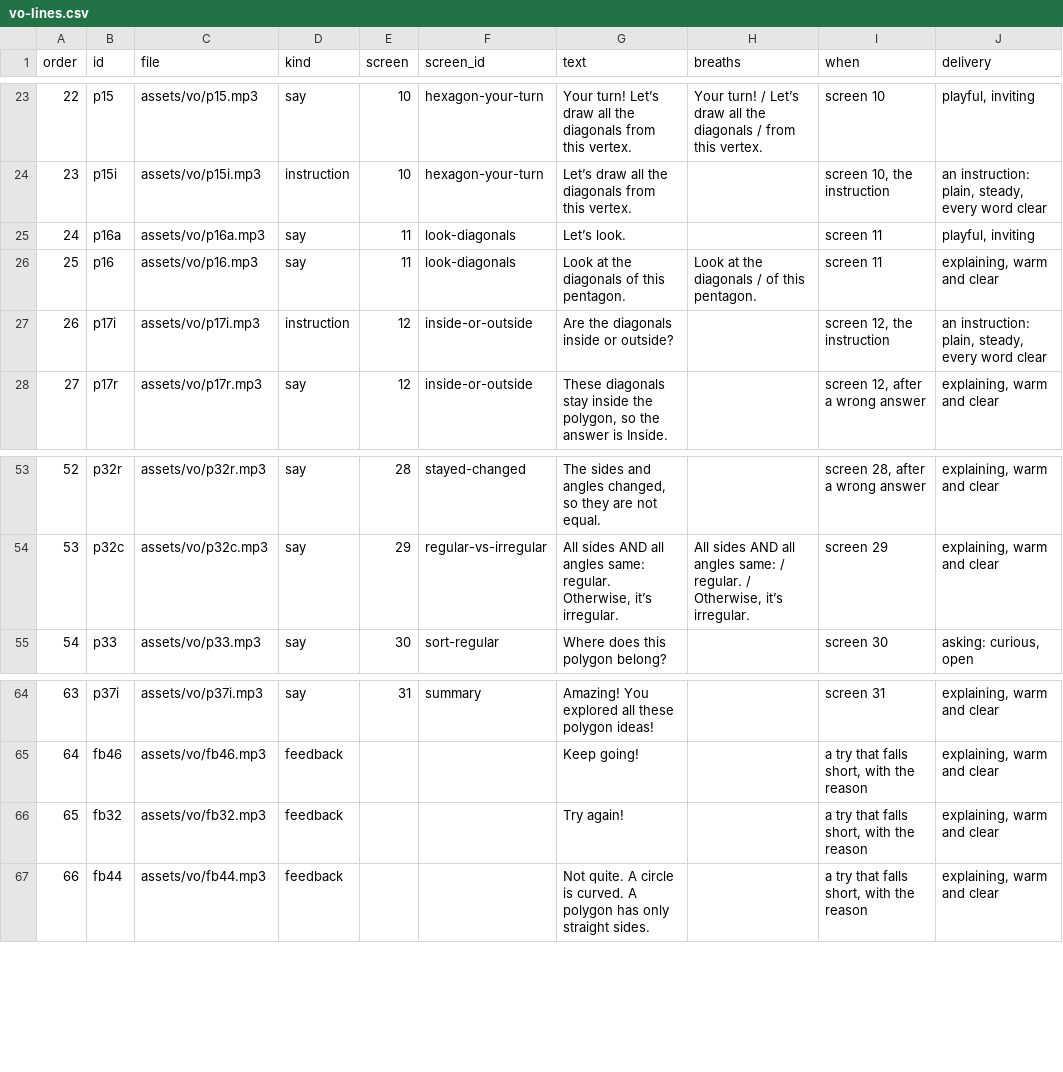
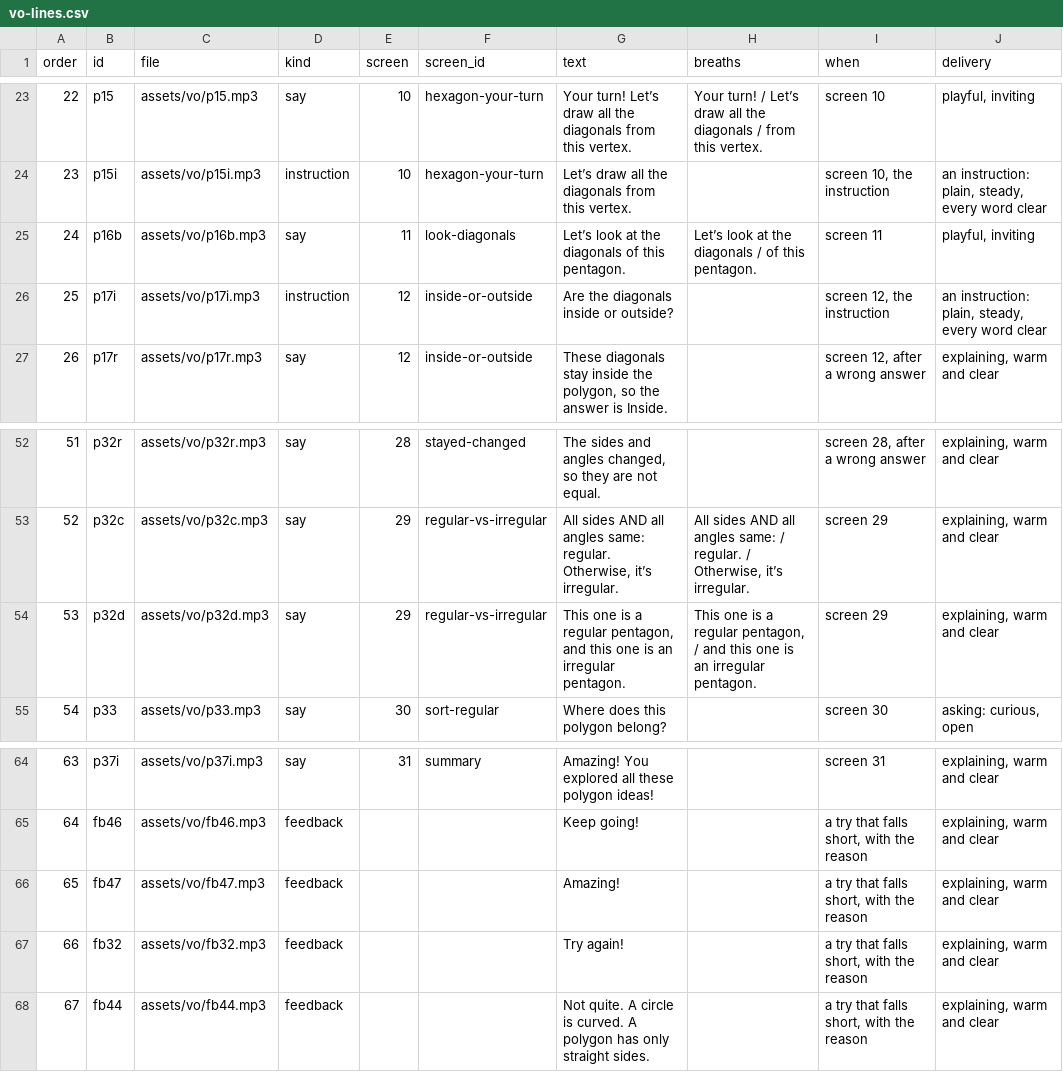
Before and after one commit to tarun-figmaboy-838/POLYGON-PART-1, a CSV file: part1-swiftee-lesson/docs/vo-lines.csv, drawn as a sheet; only a part is shown, gaps mark what is left out; removed rows and columns are numbered as before the commit, all else as after; the diff names each change by its address in the sheet, - before the commit and + after, or states it on an @@ line.

```diff
--- a/part1-swiftee-lesson/docs/vo-lines.csv
+++ b/part1-swiftee-lesson/docs/vo-lines.csv
-row 25: 24 | p16a | assets/vo/p16a.mp3 | say | 11 | look-diagonals | Let’s look. |  | screen 11 | playful, inviting
@@ column A (order) renumbered from row 25 down @@
-B25 (id): p16
+B25 (id): p16b
-C25 (file): assets/vo/p16.mp3
+C25 (file): assets/vo/p16b.mp3
-G25 (text): Look at the diagonals of this pentagon.
+G25 (text): Let’s look at the diagonals of this pentagon.
-H25 (breaths): Look at the diagonals / of this pentagon.
+H25 (breaths): Let’s look at the diagonals / of this pentagon.
-J25 (delivery): explaining, warm and clear
+J25 (delivery): playful, inviting
+row 54: 53 | p32d | assets/vo/p32d.mp3 | say | 29 | regular-vs-irregular | This one is a regular pentagon, and this one is an irregular pentagon. | This one is a regular pentagon, / and this one is an irregular pentagon. | screen 29 | explaining, warm and clear
+row 66: 65 | fb47 | assets/vo/fb47.mp3 | feedback |  |  | Amazing! |  | a try that falls short, with the reason | explaining, warm and clear
```
Also changed, not shown: 19 other files.
